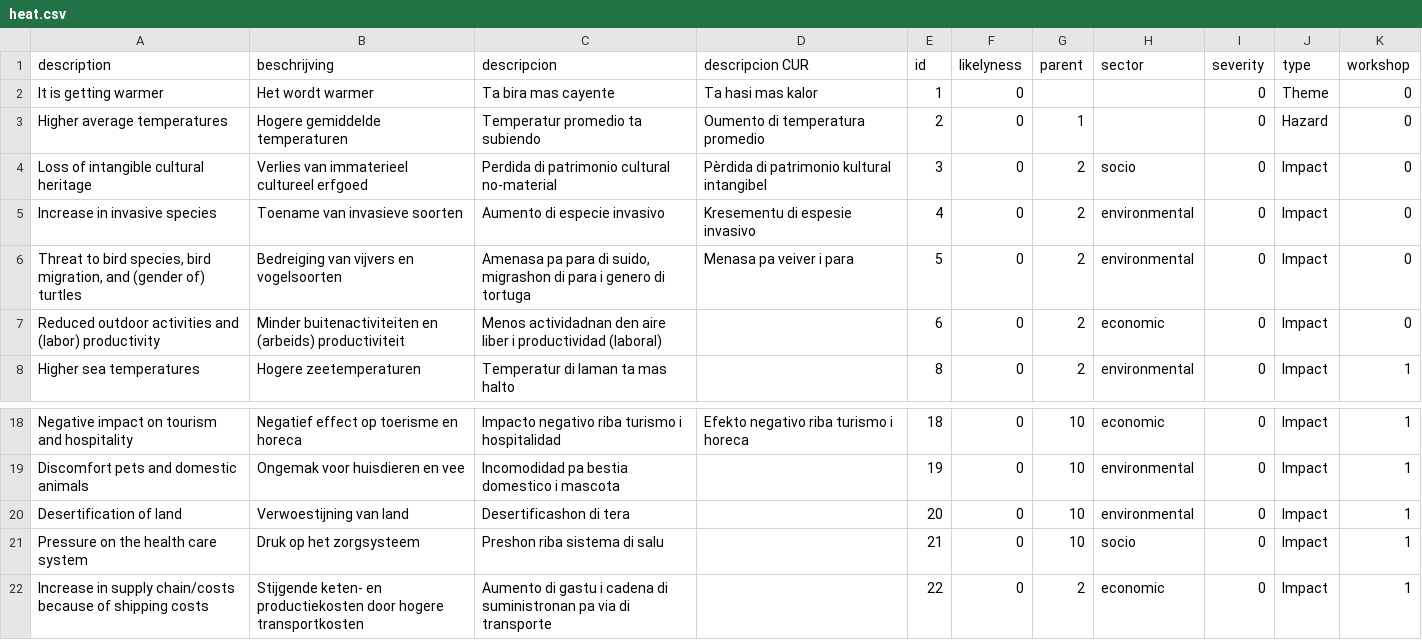
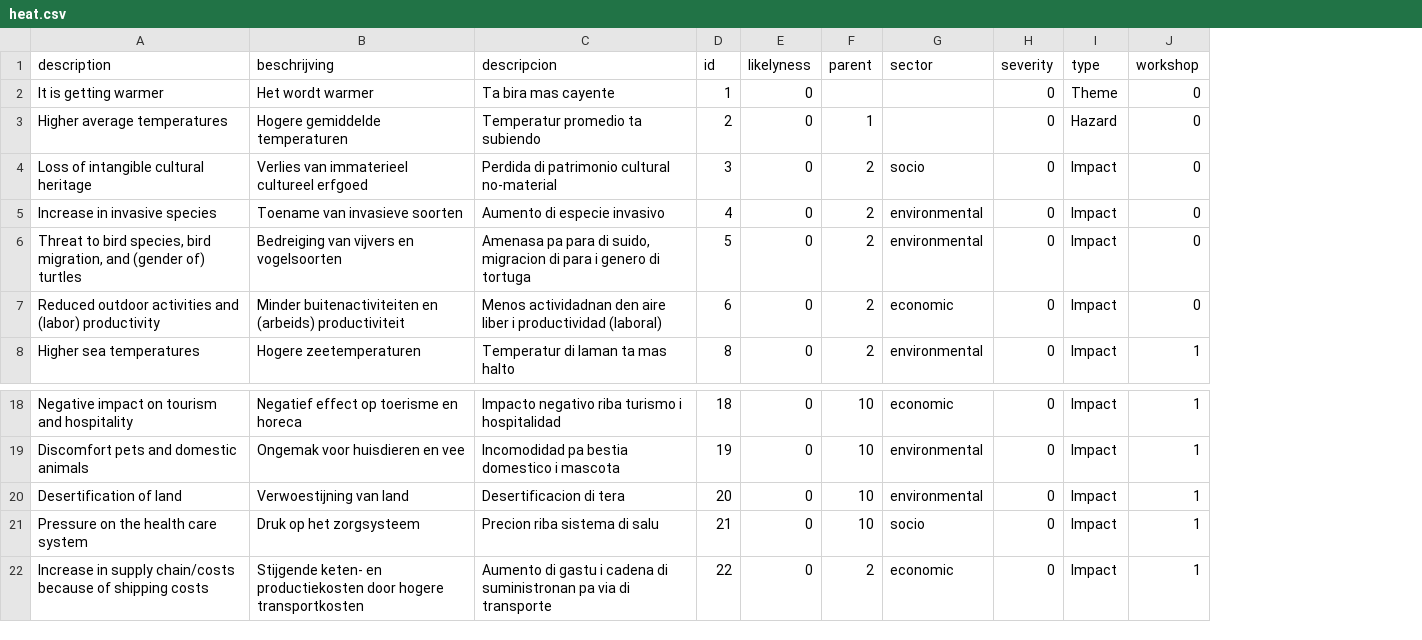
Before and after one commit to sophievanderhorst/data, a CSV file: bollentool/aruba/heat.csv, drawn as a sheet; only a part is shown, gaps mark what is left out; the diff names each change by its address in the sheet, - before the commit and + after, or states it on an @@ line.

```diff
--- a/bollentool/aruba/heat.csv
+++ b/bollentool/aruba/heat.csv
-column D (descripcion CUR), rows 2-6: Ta hasi mas kalor | Oumento di temperatura promedio | Pèrdida di patrimonio kultural intangibel | Kresementu di espesie invasivo | Menasa pa veiver i para; row 18: Efekto negativo riba turismo i horeca
-C6 (descripcion): …di suido, migrashon di para…
+C6 (descripcion): …di suido, migracion di para…
-C20 (descripcion): Desertificashon di tera
+C20 (descripcion): Desertificacion di tera
-C21 (descripcion): Preshon riba sistema di salu
+C21 (descripcion): Precion riba sistema di salu
```
Also changed, not shown: bollentool/aruba/acid.csv, bollentool/aruba/drought.csv, 3 other files.
